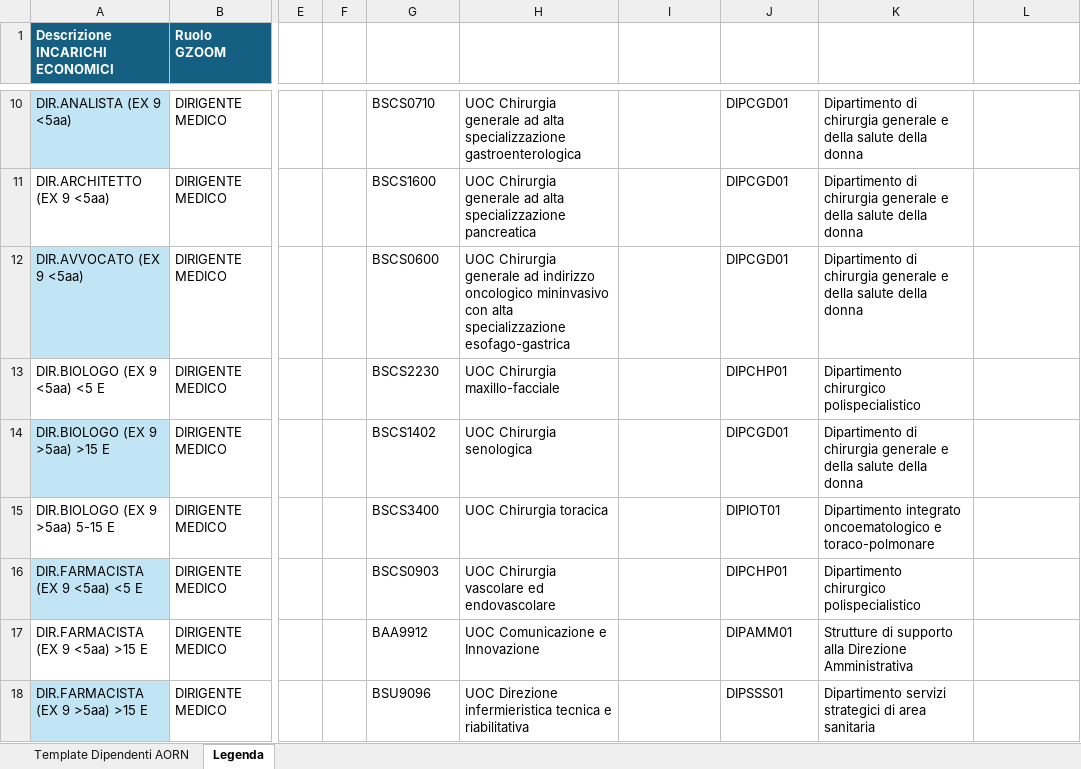
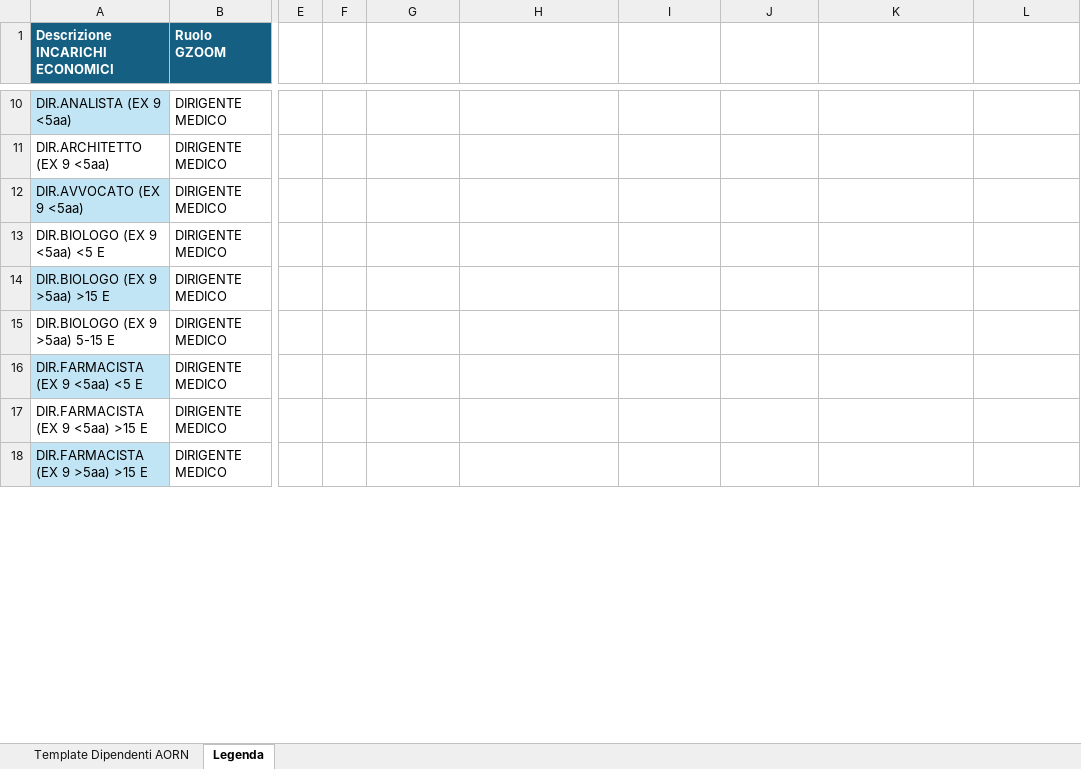
Before and after one commit to umarciano/gzoom-legacy, an Excel workbook: script/templates/Template_Dipendenti_AORN.xlsx, sheet Legenda, drawn as a sheet; only a part is shown, gaps mark what is left out; values as stored, in another font and other column widths than the file's, no borders; table styles not drawn; the diff covers the shown part only; the diff names each change by its address in the sheet, - before the commit and + after, or states it on an @@ line.

```diff
--- a/script/templates/Template_Dipendenti_AORN.xlsx (sheet Legenda)
+++ b/script/templates/Template_Dipendenti_AORN.xlsx (sheet Legenda)
-G10 (Codice UOC): BSCS0710
+G10 (Codice UOC): (empty)
-H10 (UOC): UOC Chirurgia generale ad alta specializzazione gastroenterologica
+H10 (UOC): (empty)
-J10:J12 (Codice Dipartimento): DIPCGD01
+J10:J12 (Codice Dipartimento): (empty)
-K10:K12 (Dipartimento): Dipartimento di chirurgia generale e della salute della donna
+K10:K12 (Dipartimento): (empty)
-G11 (Codice UOC): BSCS1600
+G11 (Codice UOC): (empty)
-H11 (UOC): UOC Chirurgia generale ad alta specializzazione pancreatica
+H11 (UOC): (empty)
-G12 (Codice UOC): BSCS0600
+G12 (Codice UOC): (empty)
-H12 (UOC): UOC Chirurgia generale ad indirizzo oncologico mininvasivo con alta specializzazione esofago-gastrica
+H12 (UOC): (empty)
-G13 (Codice UOC): BSCS2230
+G13 (Codice UOC): (empty)
-H13 (UOC): UOC Chirurgia maxillo-facciale
+H13 (UOC): (empty)
-J13 (Codice Dipartimento): DIPCHP01
+J13 (Codice Dipartimento): (empty)
-K13 (Dipartimento): Dipartimento chirurgico polispecialistico
+K13 (Dipartimento): (empty)
-G14 (Codice UOC): BSCS1402
+G14 (Codice UOC): (empty)
-H14 (UOC): UOC Chirurgia senologica
+H14 (UOC): (empty)
-J14 (Codice Dipartimento): DIPCGD01
+J14 (Codice Dipartimento): (empty)
-K14 (Dipartimento): Dipartimento di chirurgia generale e della salute della donna
+K14 (Dipartimento): (empty)
-G15 (Codice UOC): BSCS3400
+G15 (Codice UOC): (empty)
-H15 (UOC): UOC Chirurgia toracica
+H15 (UOC): (empty)
-J15 (Codice Dipartimento): DIPIOT01
+J15 (Codice Dipartimento): (empty)
-K15 (Dipartimento): Dipartimento integrato oncoematologico e toraco-polmonare
+K15 (Dipartimento): (empty)
-G16 (Codice UOC): BSCS0903
+G16 (Codice UOC): (empty)
-H16 (UOC): UOC Chirurgia vascolare ed endovascolare
+H16 (UOC): (empty)
-J16 (Codice Dipartimento): DIPCHP01
+J16 (Codice Dipartimento): (empty)
-K16 (Dipartimento): Dipartimento chirurgico polispecialistico
+K16 (Dipartimento): (empty)
-G17 (Codice UOC): BAA9912
+G17 (Codice UOC): (empty)
-H17 (UOC): UOC Comunicazione e Innovazione
+H17 (UOC): (empty)
-J17 (Codice Dipartimento): DIPAMM01
+J17 (Codice Dipartimento): (empty)
-K17 (Dipartimento): Strutture di supporto alla Direzione Amministrativa
+K17 (Dipartimento): (empty)
-G18 (Codice UOC): BSU9096
+G18 (Codice UOC): (empty)
-H18 (UOC): UOC Direzione infermieristica tecnica e riabilitativa
+H18 (UOC): (empty)
-J18 (Codice Dipartimento): DIPSSS01
+J18 (Codice Dipartimento): (empty)
-K18 (Dipartimento): Dipartimento servizi strategici di area sanitaria
+K18 (Dipartimento): (empty)
```
Also changed, not shown: 1 removed row and 330 edited cells elsewhere in this sheet, sheet Template Dipendenti AORN, script/templates/IMPORT_DIPARTIMENTO_E_UOC.xlsx, script/templates/IMPORT_RISORSE_UMANE.xlsx, 2 other files.
